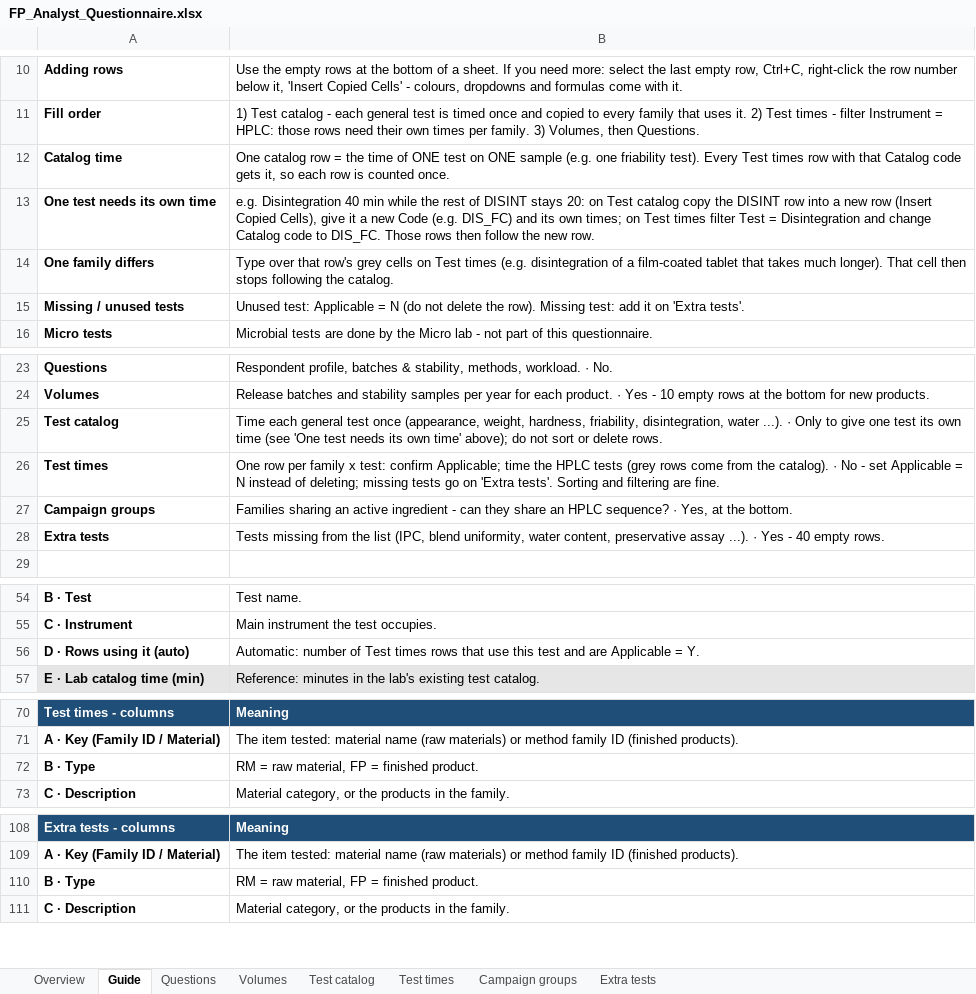
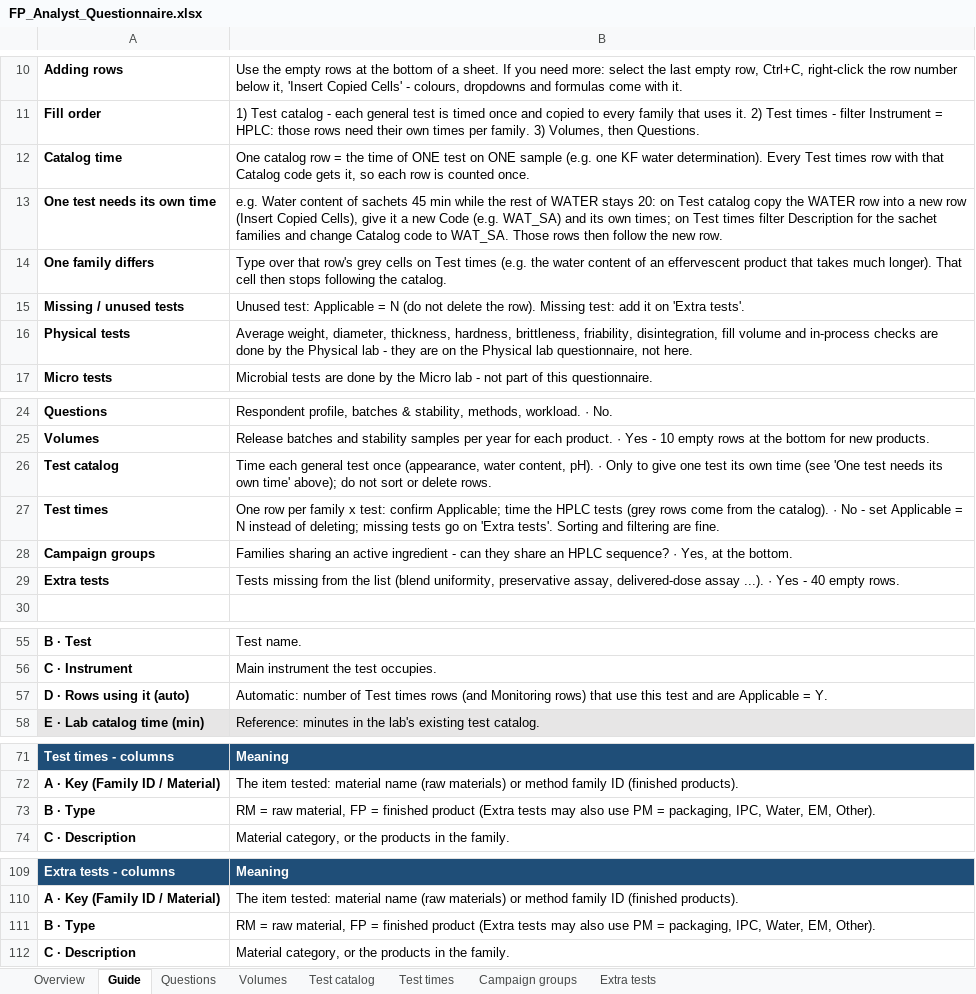
Before and after one commit to rezasiavoshi/fprm, an Excel workbook: questionnaires/FP_Analyst_Questionnaire.xlsx, sheet Guide, drawn as a sheet; only a part is shown, gaps mark what is left out; values as stored, in another font and other column widths than the file's, no borders; addresses are those after the commit; the diff names each change by its address in the sheet, - before the commit and + after, or states it on an @@ line.

```diff
--- a/questionnaires/FP_Analyst_Questionnaire.xlsx (sheet Guide)
+++ b/questionnaires/FP_Analyst_Questionnaire.xlsx (sheet Guide)
-B12: …(e.g. one friability test). Every Test…
+B12: …(e.g. one KF water determination). Every Test…
-B13: e.g. Disintegration 40 min while the rest of DISINT stays 20: on Test catalog copy the DISINT row into a new row (Insert Copied Cells), give it a new Code (e.g. DIS_FC) and its own times; on Test times filter Test = Disintegration and change Catalog code to DIS_FC. Those rows…
+B13: e.g. Water content of sachets 45 min while the rest of WATER stays 20: on Test catalog copy the WATER row into a new row (Insert Copied Cells), give it a new Code (e.g. WAT_SA) and its own times; on Test times filter Description for the sachet families and change Catalog code to WAT_SA. Those rows…
-B14: …times (e.g. disintegration of a film-coated tablet that takes…
+B14: …times (e.g. the water content of an effervescent product that takes…
+row 16: Physical tests | Average weight, diameter, thickness, hardness, brittleness, friability, disintegration, fill volume and in-process checks are done by the Physical lab - they are on the Physical lab questionnaire, not here.
-B26: …once (appearance, weight, hardness, friability, disintegration, water ...). · Only…
+B26: …once (appearance, water content, pH). · Only…
-B29: …the list (IPC, blend uniformity, water content, preservative assay ...).…
+B29: …the list (blend uniformity, preservative assay, delivered-dose assay ...).…
-B57: …times rows that use…
+B57: …times rows (and Monitoring rows) that use…
-B73: …= finished product.
+B73: …= finished product (Extra tests may also use PM = packaging, IPC, Water, EM, Other).
-B111: …= finished product.
+B111: …= finished product (Extra tests may also use PM = packaging, IPC, Water, EM, Other).
```
Also changed, not shown: sheet Test times, sheet Test catalog, sheet Overview, sheet Questions, hidden cells, questionnaires/RM_Analyst_Questionnaire.xlsx, 9 other files.
